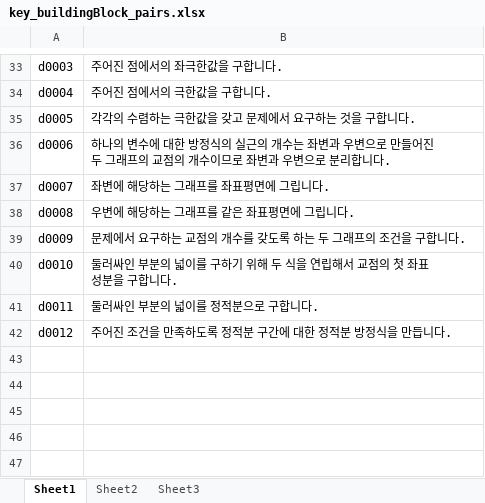
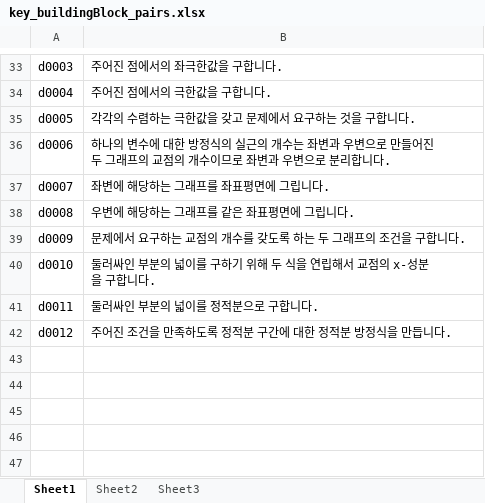
Before and after one commit to sheomonger/BuildingBlocks_2022KCSAT, an Excel workbook: key_buildingBlock_pairs.xlsx, sheet Sheet1, drawn as a sheet; only a part is shown, gaps mark what is left out; values as stored, in another font and other column widths than the file's, no borders; the diff names each change by its address in the sheet, - before the commit and + after, or states it on an @@ line.

```diff
--- a/key_buildingBlock_pairs.xlsx (sheet Sheet1)
+++ b/key_buildingBlock_pairs.xlsx (sheet Sheet1)
-B40: …교점의 첫 좌표성분을…
+B40: …교점의 x-성분을…
```
Also changed, not shown: 1 other file.
